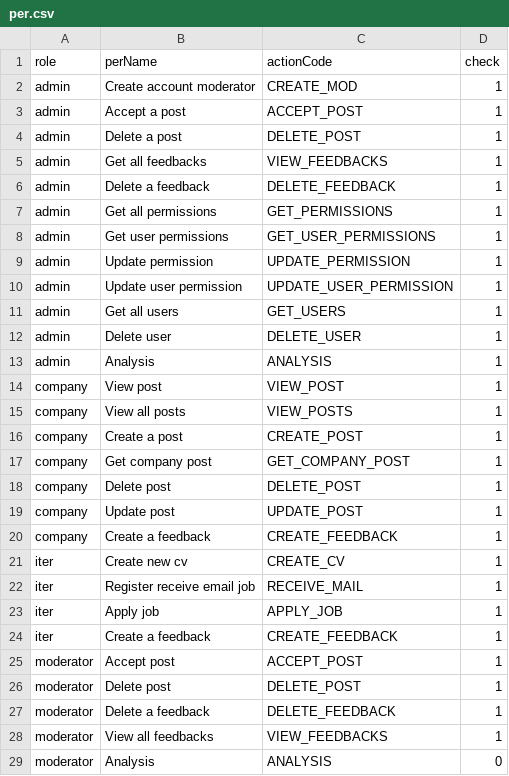
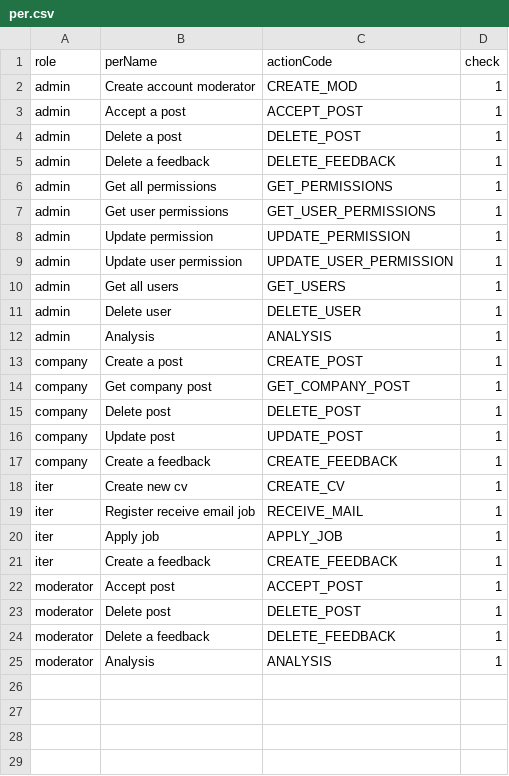
Before and after one commit to namhihi237/backend_JobIT, a CSV file: src/utils/per.csv, drawn as a sheet.

```diff
--- a/src/utils/per.csv
+++ b/src/utils/per.csv
@@ -4,3 +4,2 @@ admin,Accept a post,ACCEPT_POST,1
 admin,Delete a post,DELETE_POST,1
-admin,Get all feedbacks,VIEW_FEEDBACKS,1
 admin,Delete a feedback,DELETE_FEEDBACK,1
@@ -13,4 +12,2 @@ admin,Delete user,DELETE_USER,1
 admin,Analysis,ANALYSIS,1
-company,View post,VIEW_POST,1
-company,View all posts,VIEW_POSTS,1
 company,Create a post,CREATE_POST,1
@@ -27,3 +24,2 @@ moderator,Delete post,DELETE_POST,1
 moderator,Delete a feedback,DELETE_FEEDBACK,1
-moderator,View all feedbacks,VIEW_FEEDBACKS,1
-moderator,Analysis,ANALYSIS,0
+moderator,Analysis,ANALYSIS,1
```
Also changed, not shown: 2 other files.
